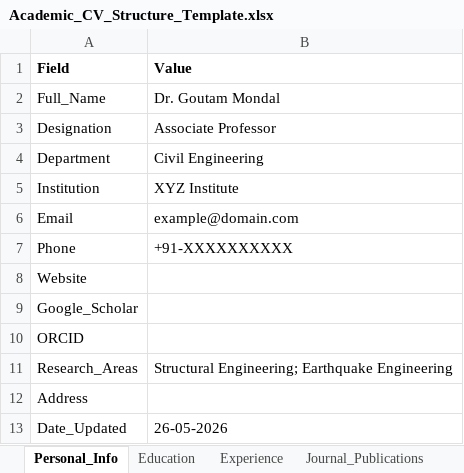
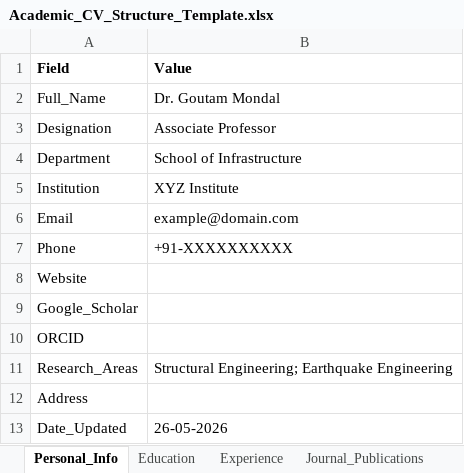
Before and after one commit to gmontmon/AcademicCV, an Excel workbook: Academic_CV_Structure_Template.xlsx, sheet Personal_Info, drawn as a sheet; values as stored, in another font and other column widths than the file's, no borders; the diff names each change by its address in the sheet, - before the commit and + after, or states it on an @@ line.

```diff
--- a/Academic_CV_Structure_Template.xlsx (sheet Personal_Info)
+++ b/Academic_CV_Structure_Template.xlsx (sheet Personal_Info)
-B4 (Value): Civil Engineering
+B4 (Value): School of Infrastructure
```
Also changed, not shown: 1 other file.
